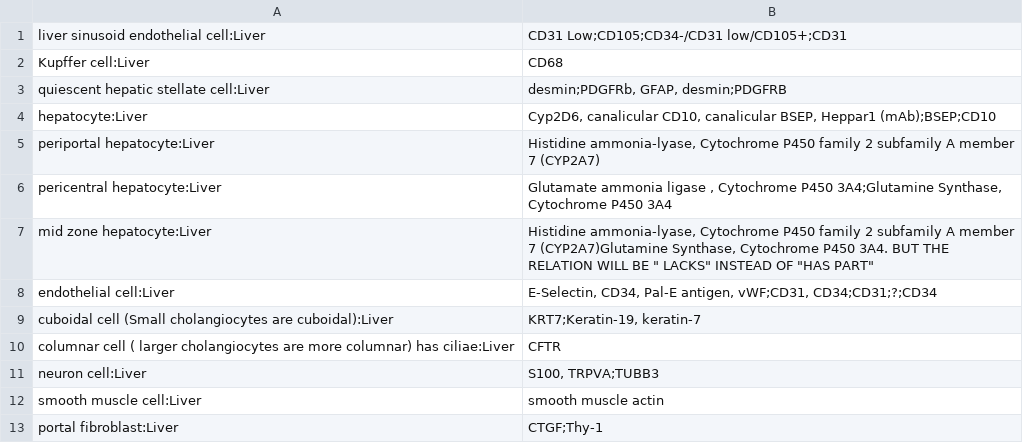
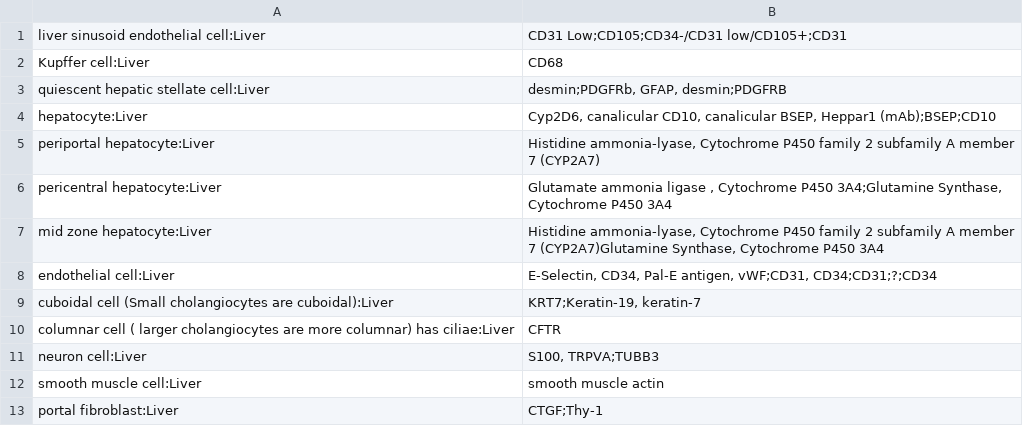
Before and after one commit to MaayanLab/asct-b-converter, a TSV file: GMT Output/Liver_GMT_v1.0.tsv, drawn as a sheet; only a part is shown.

Commit message:
Update Liver_GMT_v1.0.tsv

```diff
--- a/GMT Output/Liver_GMT_v1.0.tsv
+++ b/GMT Output/Liver_GMT_v1.0.tsv
@@ -6,3 +6,3 @@ periportal hepatocyte:Liver	Histidine ammonia-lyase, Cytochrome P450 family 2 su
 pericentral hepatocyte:Liver	Glutamate ammonia ligase , Cytochrome P450 3A4;Glutamine Synthase, Cytochrome P450 3A4
-mid zone hepatocyte:Liver	Histidine ammonia-lyase, Cytochrome P450 family 2 subfamily A member 7 (CYP2A7)Glutamine Synthase, Cytochrome P450 3A4. BUT THE RELATION WILL BE " LACKS" INSTEAD OF "HAS PART"
+mid zone hepatocyte:Liver	Histidine ammonia-lyase, Cytochrome P450 family 2 subfamily A member 7 (CYP2A7)Glutamine Synthase, Cytochrome P450 3A4
 endothelial cell:Liver	E-Selectin, CD34, Pal-E antigen, vWF;CD31, CD34;CD31;?;CD34
```
